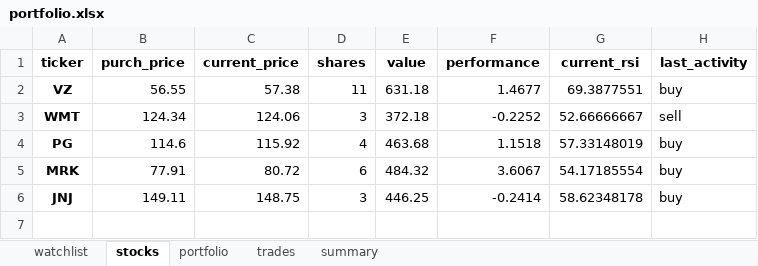
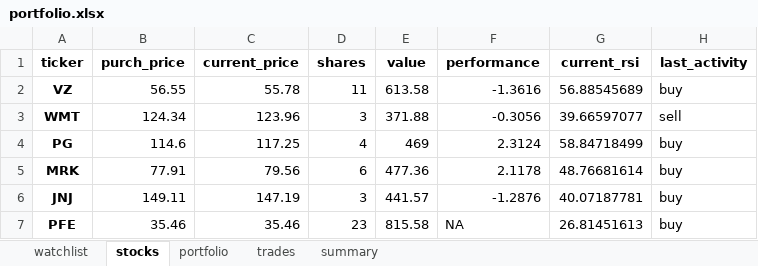
Before and after one commit to Patrickdg/AL-the-Trader, an Excel workbook: portfolio.xlsx, sheet stocks, drawn as a sheet; values as stored, in another font and other column widths than the file's, no borders; the diff names each change by its address in the sheet, - before the commit and + after, or states it on an @@ line.

```diff
--- a/portfolio.xlsx (sheet stocks)
+++ b/portfolio.xlsx (sheet stocks)
-C2 (current_price): 57.38
+C2 (current_price): 55.78
-E2 (value): 631.18
+E2 (value): 613.58
-F2 (performance): 1.4677
+F2 (performance): -1.3616
-G2 (current_rsi): 69.3877551
+G2 (current_rsi): 56.88545689
-C3 (current_price): 124.06
+C3 (current_price): 123.96
-E3 (value): 372.18
+E3 (value): 371.88
-F3 (performance): -0.2252
+F3 (performance): -0.3056
-G3 (current_rsi): 52.66666667
+G3 (current_rsi): 39.66597077
-C4 (current_price): 115.92
+C4 (current_price): 117.25
-E4 (value): 463.68
+E4 (value): 469
-F4 (performance): 1.1518
+F4 (performance): 2.3124
-G4 (current_rsi): 57.33148019
+G4 (current_rsi): 58.84718499
-C5 (current_price): 80.72
+C5 (current_price): 79.56
-E5 (value): 484.32
+E5 (value): 477.36
-F5 (performance): 3.6067
+F5 (performance): 2.1178
-G5 (current_rsi): 54.17185554
+G5 (current_rsi): 48.76681614
-C6 (current_price): 148.75
+C6 (current_price): 147.19
-E6 (value): 446.25
+E6 (value): 441.57
-F6 (performance): -0.2414
+F6 (performance): -1.2876
-G6 (current_rsi): 58.62348178
+G6 (current_rsi): 40.07187781
+row 7: PFE | 35.46 | 35.46 | 23 | 815.58 | NA | 26.81451613 | buy
```
Also changed, not shown: sheet watchlist, sheet trades, sheet summary, sheet portfolio.
